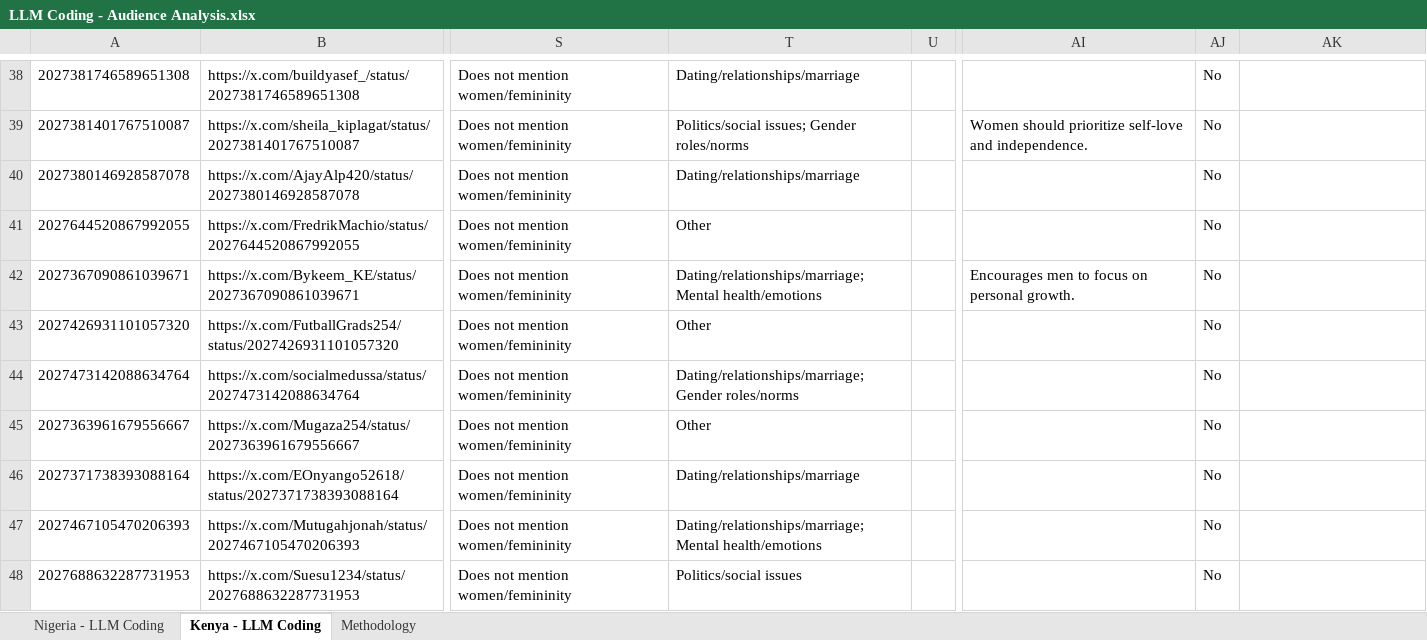
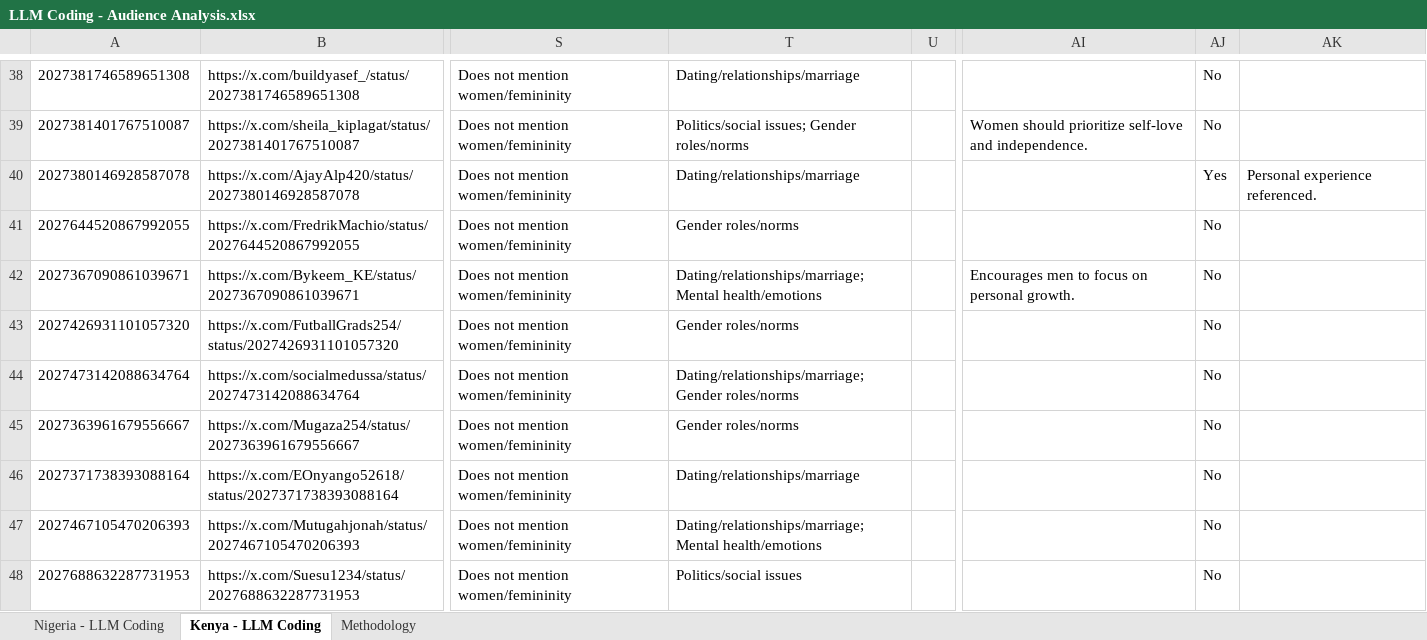
Before and after one commit to dhruv7539/Gates-Manfluencer-Project, an Excel workbook: Codebooks/LLM Codebook/LLM Coding - Audience Analysis.xlsx, sheet Kenya - LLM Coding, drawn as a sheet; only a part is shown, gaps mark what is left out; values as stored, in another font and other column widths than the file's, no borders; the diff covers the shown part only; the diff names each change by its address in the sheet, - before the commit and + after, or states it on an @@ line.

Commit message:
patch llm coding xlsx after recheck audit (all 6 issues resolved)

```diff
--- a/Codebooks/LLM Codebook/LLM Coding - Audience Analysis.xlsx (sheet Kenya - LLM Coding)
+++ b/Codebooks/LLM Codebook/LLM Coding - Audience Analysis.xlsx (sheet Kenya - LLM Coding)
-AJ40: No
+AJ40: Yes
-AK40: (empty)
+AK40: Personal experience referenced.
-T41: Other
+T41: Gender roles/norms
-T43: Other
+T43: Gender roles/norms
-T45: Other
+T45: Gender roles/norms
```
Also changed, not shown: 71 edited cells elsewhere in this sheet, sheet Nigeria - LLM Coding, sheet Methodology.
